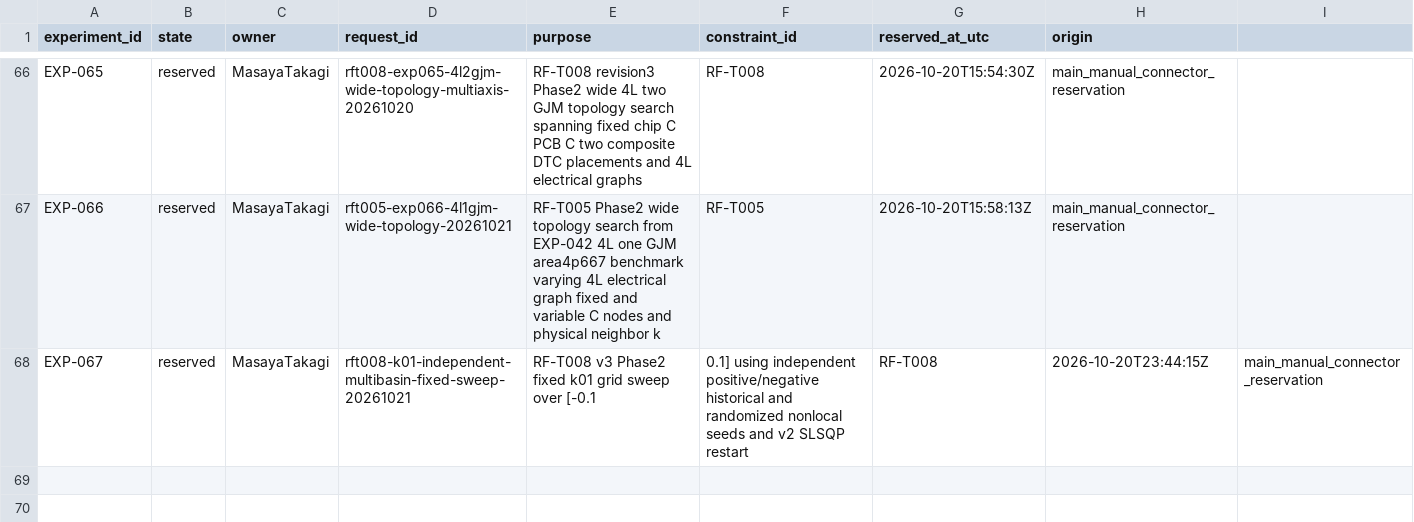
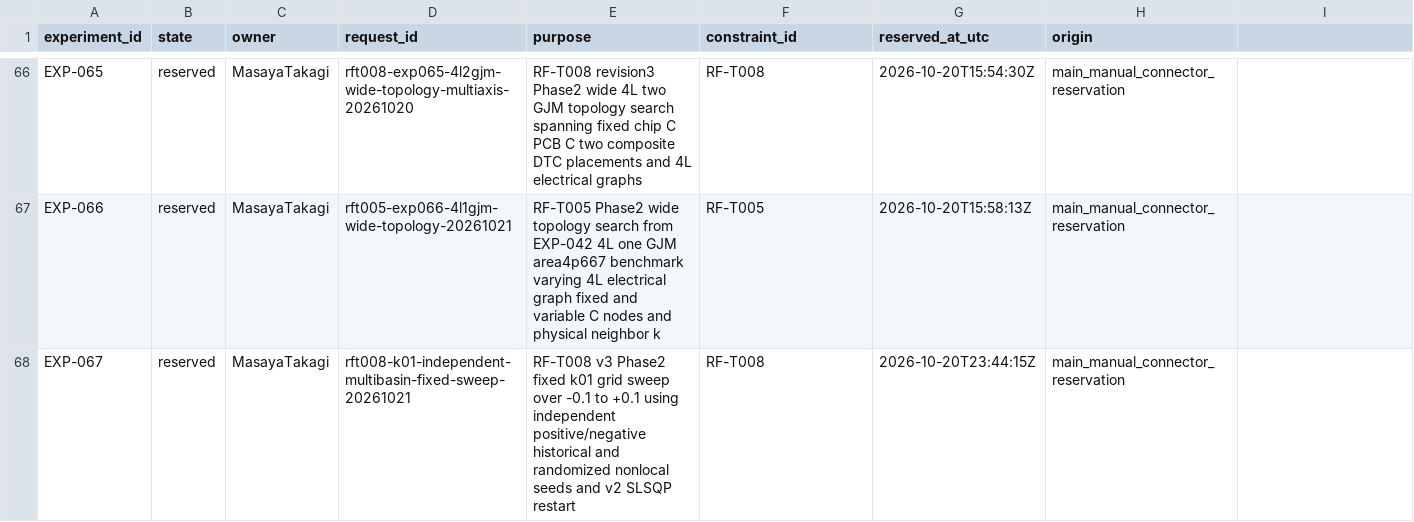
Before and after one commit to miyabimm/reconfigurable-rf-lpf-research, a CSV file: data/experiment_number_registry.csv, drawn as a sheet; only a part is shown, gaps mark what is left out.

Commit message:
Fix EXP-067 main reservation CSV field count (avoid comma in purpose)

```diff
--- a/data/experiment_number_registry.csv
+++ b/data/experiment_number_registry.csv
@@ -67,2 +67,2 @@ EXP-065,reserved,MasayaTakagi,rft008-exp065-4l2gjm-wide-topology-multiaxis-20261
 EXP-066,reserved,MasayaTakagi,rft005-exp066-4l1gjm-wide-topology-20261021,RF-T005 Phase2 wide topology search from EXP-042 4L one GJM area4p667 benchmark varying 4L electrical graph fixed and variable C nodes and physical neighbor k,RF-T005,2026-10-20T15:58:13Z,main_manual_connector_reservation
-EXP-067,reserved,MasayaTakagi,rft008-k01-independent-multibasin-fixed-sweep-20261021,RF-T008 v3 Phase2 fixed k01 grid sweep over [-0.1,0.1] using independent positive/negative historical and randomized nonlocal seeds and v2 SLSQP restart,RF-T008,2026-10-20T23:44:15Z,main_manual_connector_reservation
+EXP-067,reserved,MasayaTakagi,rft008-k01-independent-multibasin-fixed-sweep-20261021,RF-T008 v3 Phase2 fixed k01 grid sweep over -0.1 to +0.1 using independent positive/negative historical and randomized nonlocal seeds and v2 SLSQP restart,RF-T008,2026-10-20T23:44:15Z,main_manual_connector_reservation
```
